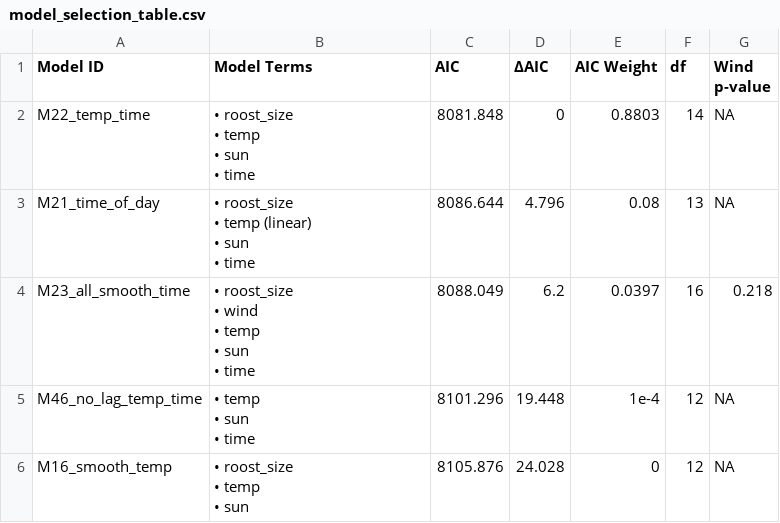
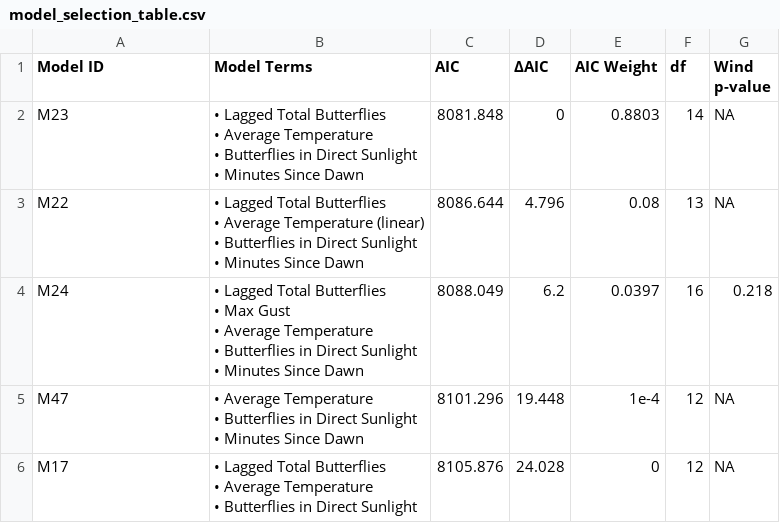
Before and after one commit to kylenessen/masters-analysis, a CSV file: thesis_exports/tables/model_selection_table.csv, drawn as a sheet.

Commit message:
Refactor monarch GAM analysis code and update export summaries
- Cleaned up ggplot code for better readability and consistency in axis labels.
- Updated model selection table with new model names and terms.
- Revised export summary to reflect the latest model results and export timestamps.
- Improved formatting in LaTeX and CSV outputs for clarity and consistency.

```diff
--- a/thesis_exports/tables/model_selection_table.csv
+++ b/thesis_exports/tables/model_selection_table.csv
@@ -1,20 +1,20 @@
 Model ID,Model Terms,AIC,ΔAIC,AIC Weight,df,Wind p-value
-M22_temp_time,"• roost_size
-• temp
-• sun
-• time",8081.848,0,0.8803,14,NA
-M21_time_of_day,"• roost_size
-• temp (linear)
-• sun
-• time",8086.644,4.796,0.08,13,NA
-M23_all_smooth_time,"• roost_size
-• wind
-• temp
-• sun
-• time",8088.049,6.2,0.0397,16,0.218
-M46_no_lag_temp_time,"• temp
-• sun
-• time",8101.296,19.448,1e-4,12,NA
-M16_smooth_temp,"• roost_size
-• temp
-• sun",8105.876,24.028,0,12,NA
+M23,"• Lagged Total Butterflies
+• Average Temperature
+• Butterflies in Direct Sunlight
+• Minutes Since Dawn",8081.848,0,0.8803,14,NA
+M22,"• Lagged Total Butterflies
+• Average Temperature (linear)
+• Butterflies in Direct Sunlight
+• Minutes Since Dawn",8086.644,4.796,0.08,13,NA
+M24,"• Lagged Total Butterflies
+• Max Gust
+• Average Temperature
+• Butterflies in Direct Sunlight
+• Minutes Since Dawn",8088.049,6.2,0.0397,16,0.218
+M47,"• Average Temperature
+• Butterflies in Direct Sunlight
+• Minutes Since Dawn",8101.296,19.448,1e-4,12,NA
+M17,"• Lagged Total Butterflies
+• Average Temperature
+• Butterflies in Direct Sunlight",8105.876,24.028,0,12,NA
```
Also changed, not shown: 3 other files.
